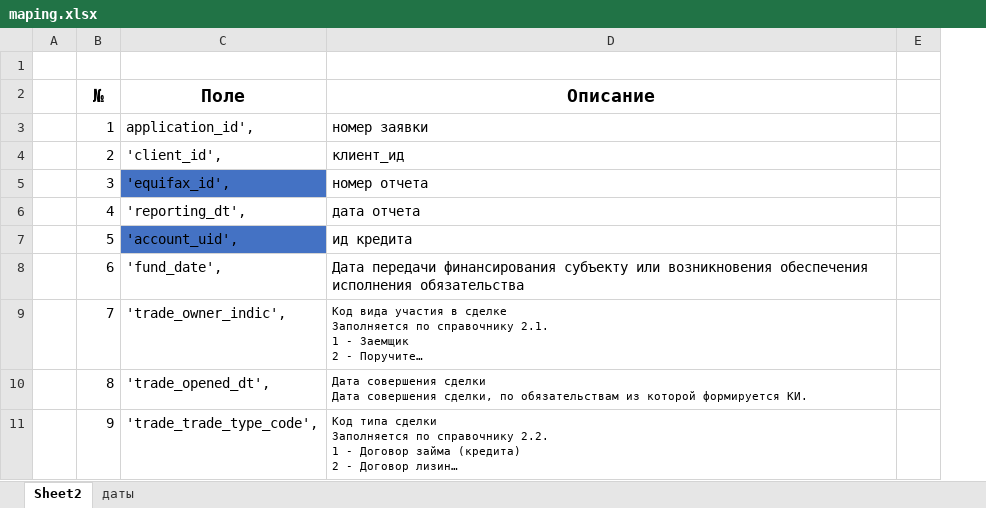
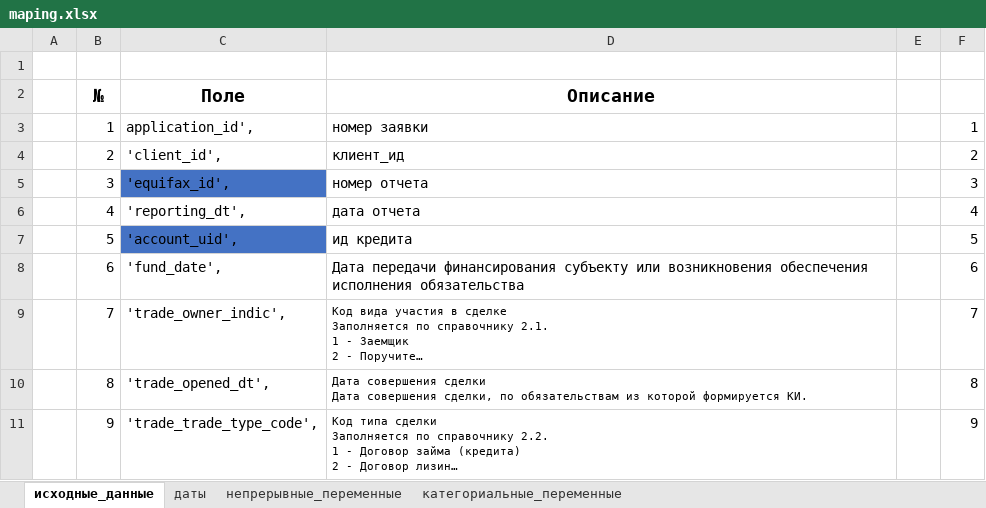
Before and after one commit to Aberezhnoy1980/MIPT-hackathon-Robofinance, an Excel workbook: working_with_datasets/data/maping.xlsx, sheet исходные_данные, drawn as a sheet; only a part is shown; long unchanged cells end in …; values as stored, in another font and other column widths than the file's, no borders; conditional formats not drawn; the diff names each change by its address in the sheet, - before the commit and + after, or states it on an @@ line.

```diff
--- a/working_with_datasets/data/maping.xlsx (sheet исходные_данные)
+++ b/working_with_datasets/data/maping.xlsx (sheet исходные_данные)
-sheet tab: Sheet2
+sheet tab: исходные_данные
+sheet tab: непрерывные_переменные
+sheet tab: категориальные_переменные
+column F, rows 3-11: 1 | 2 | 3 | 4 | 5 | 6 | 7 | 8 | 9
```
Also changed, not shown: 1 other file.
